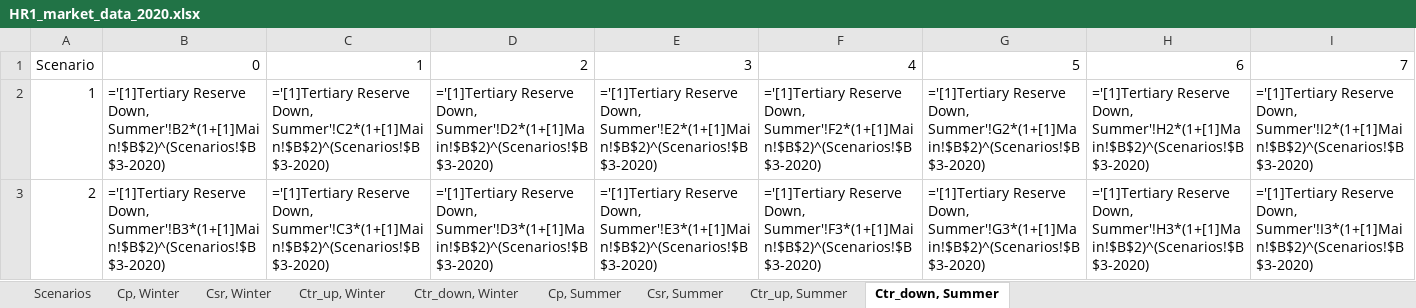
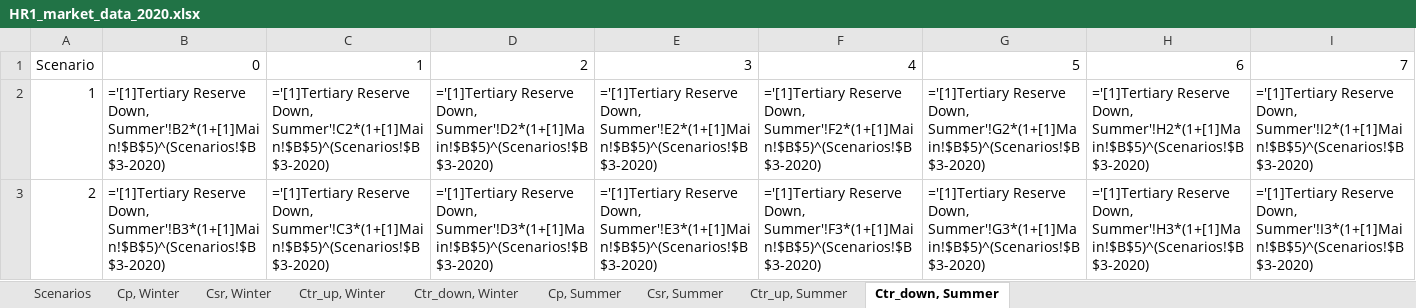
Before and after one commit to ATTEST-project/shared-resource-planning, an Excel workbook: data/HR1_2/Market Data/HR1_market_data_2020.xlsx, sheet Ctr_down, Summer, drawn as a sheet; only a part is shown; values as stored, in another font and other column widths than the file's, no borders; formulas are shown in place of their values; the diff covers the shown part only; the diff names each change by its address in the sheet, - before the commit and + after, or states it on an @@ line.

```diff
--- a/data/HR1_2/Market Data/HR1_market_data_2020.xlsx (sheet Ctr_down, Summer)
+++ b/data/HR1_2/Market Data/HR1_market_data_2020.xlsx (sheet Ctr_down, Summer)
-B2: …Reserve Down, Summer'!B2*(1+[1]Main!$B$2)^(Scenarios!$B$3-2020)
+B2: …Reserve Down, Summer'!B2*(1+[1]Main!$B$5)^(Scenarios!$B$3-2020)
-C2: …Reserve Down, Summer'!C2*(1+[1]Main!$B$2)^(Scenarios!$B$3-2020)
+C2: …Reserve Down, Summer'!C2*(1+[1]Main!$B$5)^(Scenarios!$B$3-2020)
-D2: …Reserve Down, Summer'!D2*(1+[1]Main!$B$2)^(Scenarios!$B$3-2020)
+D2: …Reserve Down, Summer'!D2*(1+[1]Main!$B$5)^(Scenarios!$B$3-2020)
-E2: …Reserve Down, Summer'!E2*(1+[1]Main!$B$2)^(Scenarios!$B$3-2020)
+E2: …Reserve Down, Summer'!E2*(1+[1]Main!$B$5)^(Scenarios!$B$3-2020)
-F2: …Reserve Down, Summer'!F2*(1+[1]Main!$B$2)^(Scenarios!$B$3-2020)
+F2: …Reserve Down, Summer'!F2*(1+[1]Main!$B$5)^(Scenarios!$B$3-2020)
-G2: …Reserve Down, Summer'!G2*(1+[1]Main!$B$2)^(Scenarios!$B$3-2020)
+G2: …Reserve Down, Summer'!G2*(1+[1]Main!$B$5)^(Scenarios!$B$3-2020)
-H2: …Reserve Down, Summer'!H2*(1+[1]Main!$B$2)^(Scenarios!$B$3-2020)
+H2: …Reserve Down, Summer'!H2*(1+[1]Main!$B$5)^(Scenarios!$B$3-2020)
-I2: …Reserve Down, Summer'!I2*(1+[1]Main!$B$2)^(Scenarios!$B$3-2020)
+I2: …Reserve Down, Summer'!I2*(1+[1]Main!$B$5)^(Scenarios!$B$3-2020)
-B3: …Reserve Down, Summer'!B3*(1+[1]Main!$B$2)^(Scenarios!$B$3-2020)
+B3: …Reserve Down, Summer'!B3*(1+[1]Main!$B$5)^(Scenarios!$B$3-2020)
-C3: …Reserve Down, Summer'!C3*(1+[1]Main!$B$2)^(Scenarios!$B$3-2020)
+C3: …Reserve Down, Summer'!C3*(1+[1]Main!$B$5)^(Scenarios!$B$3-2020)
-D3: …Reserve Down, Summer'!D3*(1+[1]Main!$B$2)^(Scenarios!$B$3-2020)
+D3: …Reserve Down, Summer'!D3*(1+[1]Main!$B$5)^(Scenarios!$B$3-2020)
-E3: …Reserve Down, Summer'!E3*(1+[1]Main!$B$2)^(Scenarios!$B$3-2020)
+E3: …Reserve Down, Summer'!E3*(1+[1]Main!$B$5)^(Scenarios!$B$3-2020)
-F3: …Reserve Down, Summer'!F3*(1+[1]Main!$B$2)^(Scenarios!$B$3-2020)
+F3: …Reserve Down, Summer'!F3*(1+[1]Main!$B$5)^(Scenarios!$B$3-2020)
-G3: …Reserve Down, Summer'!G3*(1+[1]Main!$B$2)^(Scenarios!$B$3-2020)
+G3: …Reserve Down, Summer'!G3*(1+[1]Main!$B$5)^(Scenarios!$B$3-2020)
-H3: …Reserve Down, Summer'!H3*(1+[1]Main!$B$2)^(Scenarios!$B$3-2020)
+H3: …Reserve Down, Summer'!H3*(1+[1]Main!$B$5)^(Scenarios!$B$3-2020)
-I3: …Reserve Down, Summer'!I3*(1+[1]Main!$B$2)^(Scenarios!$B$3-2020)
+I3: …Reserve Down, Summer'!I3*(1+[1]Main!$B$5)^(Scenarios!$B$3-2020)
```
Also changed, not shown: 104 edited cells elsewhere in this sheet, sheet Ctr_up, Winter, sheet Ctr_up, Summer, sheet Csr, Winter, sheet Ctr_down, Winter, sheet Csr, Summer, data/HR1_2/Market Data/HR1_market_data_base_.xlsx, 26 other files.
